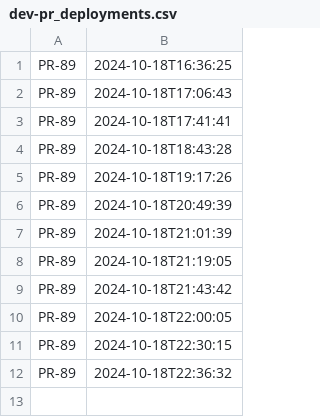
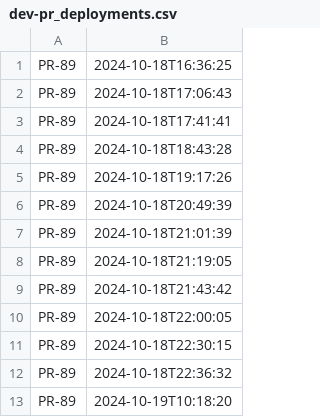
Before and after one commit to NHSDigital/eps-prescription-tracker-ui, a CSV file: _data/dev-pr_deployments.csv, drawn as a sheet; the diff names each change by its address in the sheet, - before the commit and + after, or states it on an @@ line.

```diff
--- a/_data/dev-pr_deployments.csv
+++ b/_data/dev-pr_deployments.csv
+row 13: PR-89 | 2024-10-19T10:18:20
```
Also changed, not shown: 1 other file.
